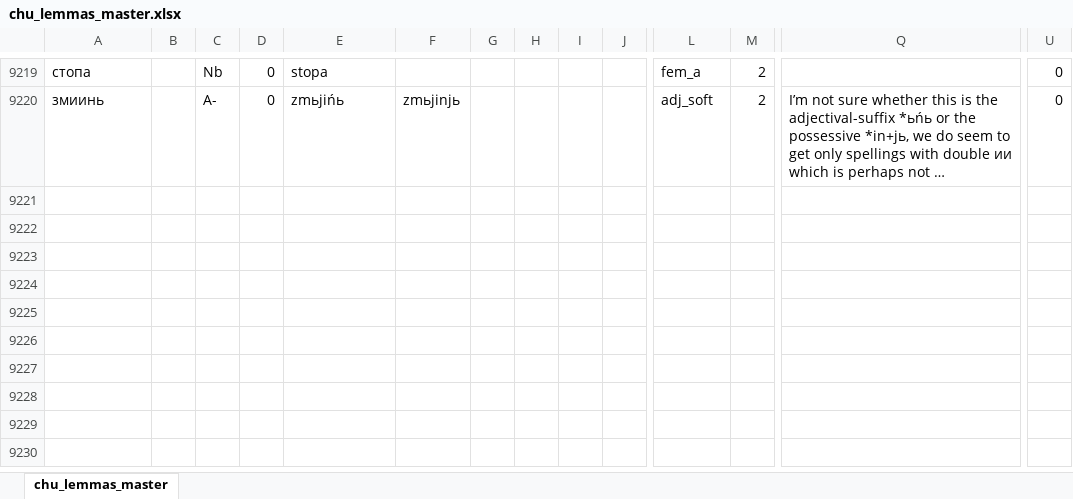
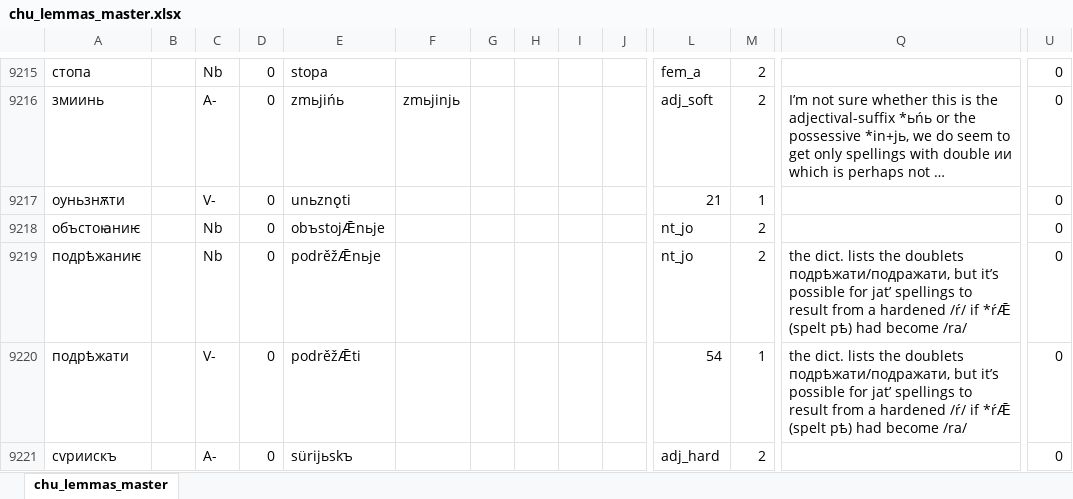
Before and after one commit to 12401453/torot_2023, an Excel workbook: lemma_lists/chu_lemmas_master.xlsx, sheet chu_lemmas_master, drawn as a sheet; only a part is shown, gaps mark what is left out; long unchanged cells end in …; values as stored, in another font and other column widths than the file's, no borders; charts and pictures not drawn; rows hold the shown columns only; the diff covers the shown part only; the diff names each change by its address in the sheet, - before the commit and + after, or states it on an @@ line.

```diff
--- a/lemma_lists/chu_lemmas_master.xlsx (sheet chu_lemmas_master)
+++ b/lemma_lists/chu_lemmas_master.xlsx (sheet chu_lemmas_master)
+row 9217: оуньзнѫти |  | V- | 0 | unьznǫti |  |  |  |  |  | 21 | 1 |  | 0
+row 9218: объстоꙗниѥ |  | Nb | 0 | obъstojǢnьje |  |  |  |  |  | nt_jo | 2 |  | 0
+row 9219: подрѣжаниѥ |  | Nb | 0 | podrěžǢnьje |  |  |  |  |  | nt_jo | 2 | the dict. lists the doublets подрѣжати/подражати, but it’s possible for jat’ spellings to result from a hardened /ŕ/ if *ŕǢ (spelt рѣ) had become /ra/ | 0
+row 9220: подрѣжати |  | V- | 0 | podrěžǢti |  |  |  |  |  | 54 | 1 | the dict. lists the doublets подрѣжати/подражати, but it’s possible for jat’ spellings to result from a hardened /ŕ/ if *ŕǢ (spelt рѣ) had become /ra/ | 0
+row 9221: сѵриискъ |  | A- | 0 | sürijьskъ |  |  |  |  |  | adj_hard | 2 |  | 0
```
Also changed, not shown: 4 added rows, 4 removed rows and 32 edited cells elsewhere in this sheet, 8 other files.
